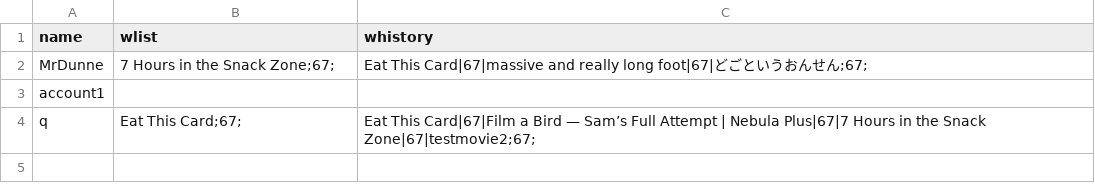
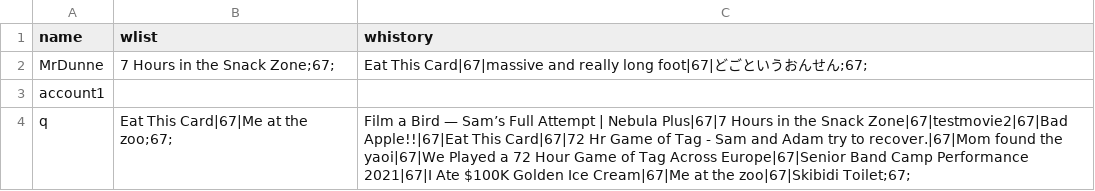
Before and after one commit to BaulkhamHillsHS/PrelimSE-26-Group6, a CSV file: profiles.csv, drawn as a sheet.

```diff
--- a/profiles.csv
+++ b/profiles.csv
@@ -3,2 +3,2 @@ MrDunne,7 Hours in the Snack Zone;67;,Eat This Card|67|massive and really long f
 account1,,
-q,Eat This Card;67;,Eat This Card|67|Film a Bird — Sam’s Full Attempt | Nebula Plus|67|7 Hours in the Snack Zone|67|testmovie2;67;
+q,Eat This Card|67|Me at the zoo;67;,Film a Bird — Sam’s Full Attempt | Nebula Plus|67|7 Hours in the Snack Zone|67|testmovie2|67|Bad Apple!!|67|Eat This Card|67|72 Hr Game of Tag - Sam and Adam try to recover.|67|Mom found the yaoi|67|We Played a 72 Hour Game of Tag Across Europe|67|Senior Band Camp Performance 2021|67|I Ate $100K Golden Ice Cream|67|Me at the zoo|67|Skibidi Toilet;67;
```
Also changed, not shown: 1 other file.
